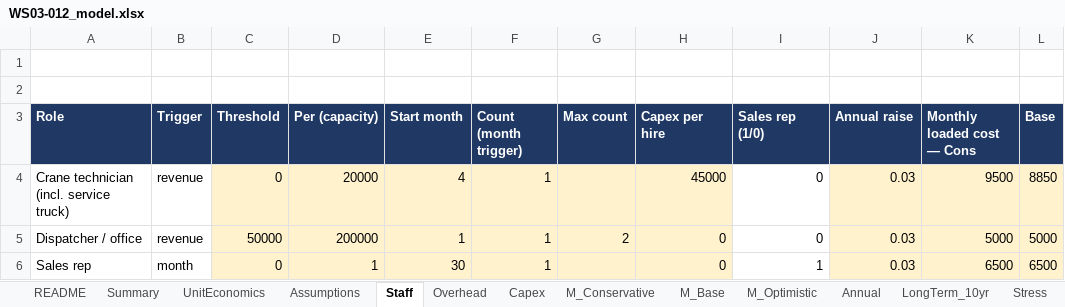
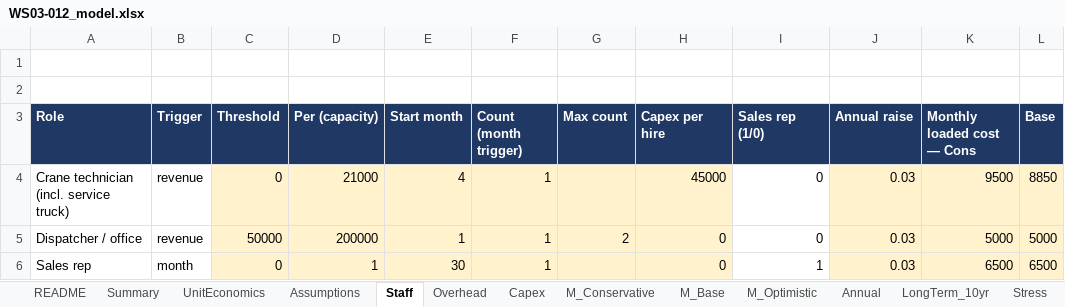
Before and after one commit to arnavhiteshpatel-cloud/playground, an Excel workbook: project-atlas/08_financial_models/WS03-012_model.xlsx, sheet Staff, drawn as a sheet; only a part is shown; values as stored, in another font and other column widths than the file's, no borders; the diff names each change by its address in the sheet, - before the commit and + after, or states it on an @@ line.

```diff
--- a/project-atlas/08_financial_models/WS03-012_model.xlsx (sheet Staff)
+++ b/project-atlas/08_financial_models/WS03-012_model.xlsx (sheet Staff)
-D4 (Per (capacity)): 20000
+D4 (Per (capacity)): 21000
```
Also changed, not shown: sheet Stress, sheet Sensitivity, sheet Assumptions, sheet README, project-atlas/08_financial_models/SYN-001_model.xlsx, project-atlas/08_financial_models/WS17-004_model.xlsx, 4 other files.
